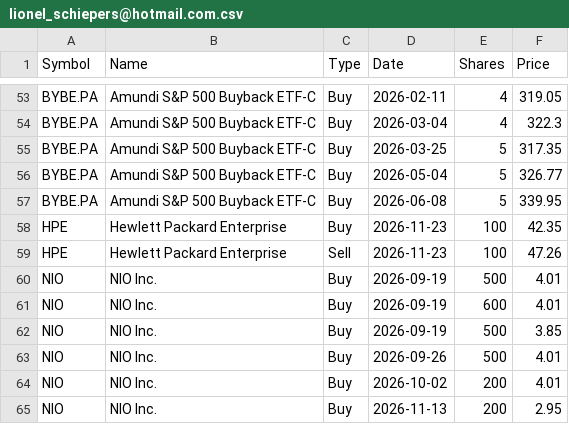
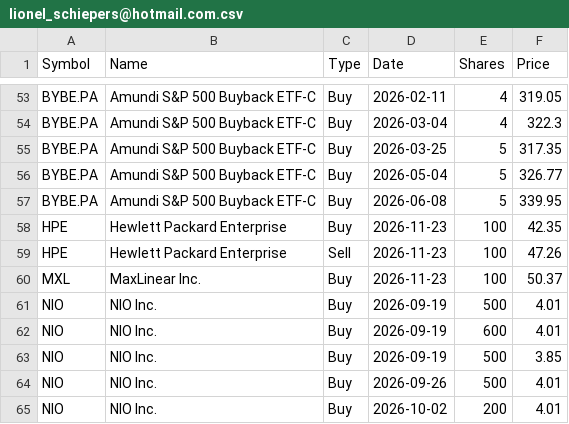
Before and after one commit to lionelschiepers/StockQuotes.Portfolio, a CSV file: Portfolio/lionel_schiepers@hotmail.com.csv, drawn as a sheet; only a part is shown, gaps mark what is left out; the shorter side is filled out with more unchanged rows.

Commit message:
Record MaxLinear purchase
Add a 100-share MXL buy at 50.37 on 2026-11-23.

```diff
--- a/Portfolio/lionel_schiepers@hotmail.com.csv
+++ b/Portfolio/lionel_schiepers@hotmail.com.csv
@@ -59,2 +59,3 @@ HPE,Hewlett Packard Enterprise,Buy,2026-11-23,100,42.35
 HPE,Hewlett Packard Enterprise,Sell,2026-11-23,100,47.26
+MXL,MaxLinear Inc.,Buy,2026-11-23,100,50.37
 NIO,NIO Inc.,Buy,2026-09-19,500,4.01
```
